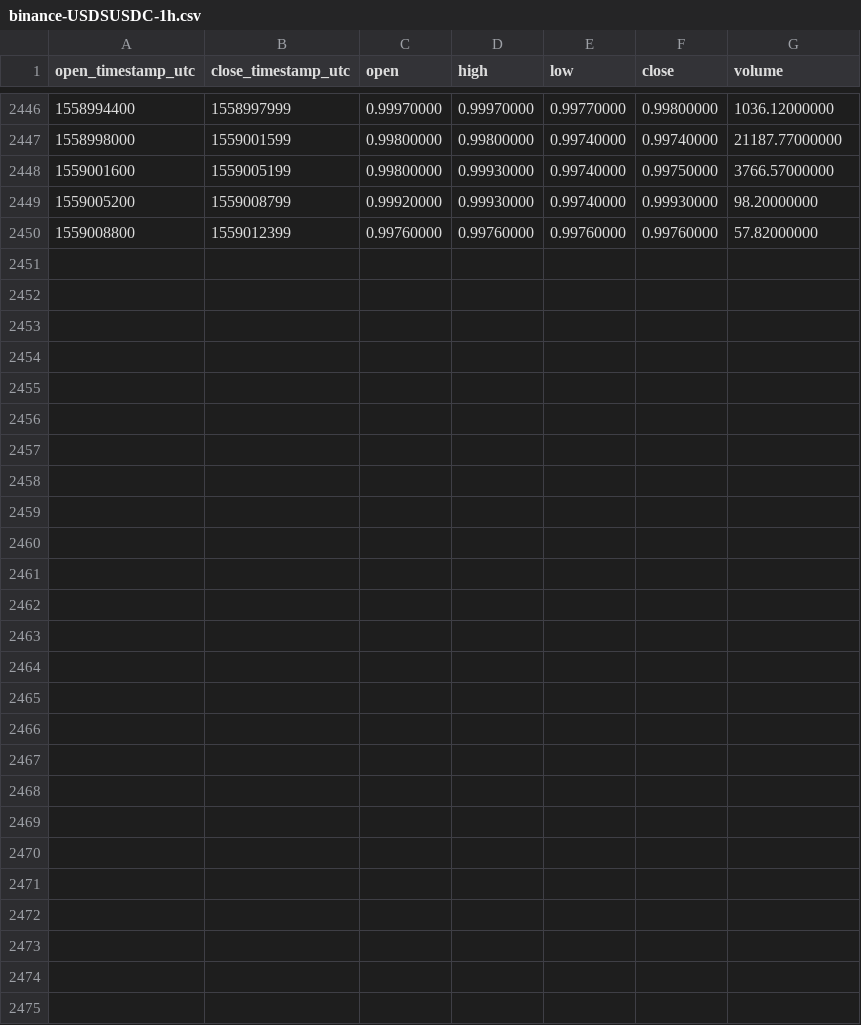
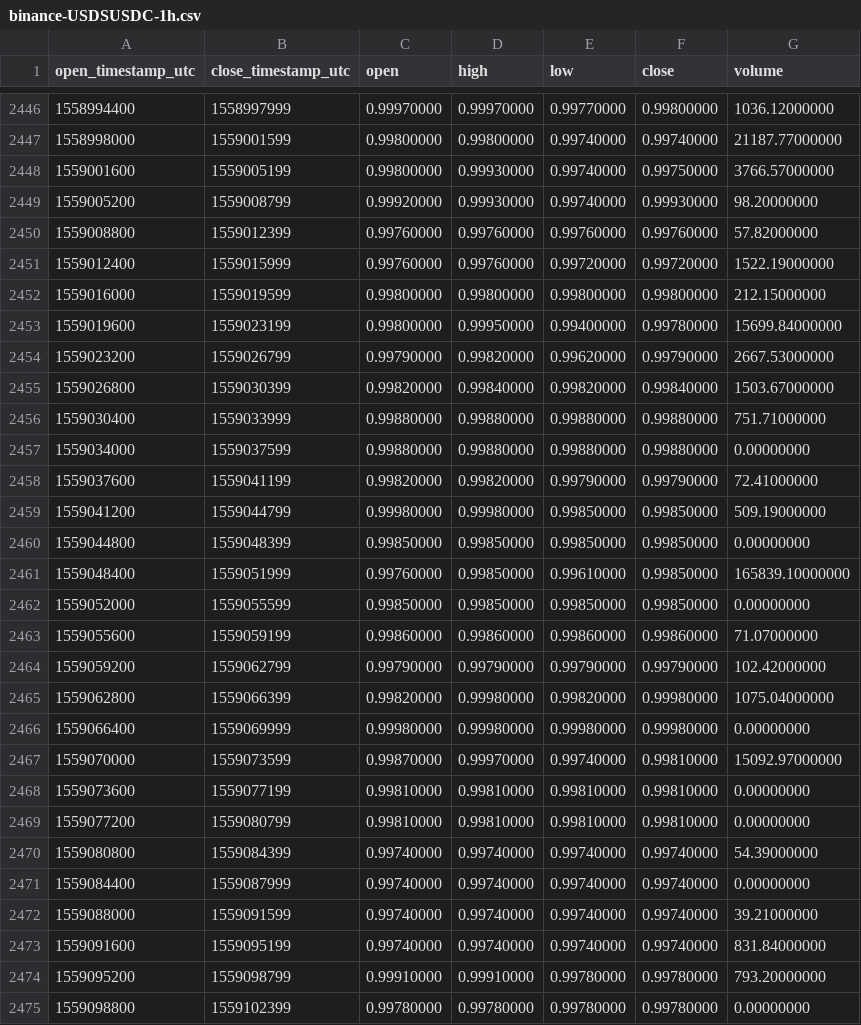
Before and after one commit to cryptobigbro/binance-USDSUSDC, a CSV file: binance-USDSUSDC-1h.csv, drawn as a sheet; only a part is shown, gaps mark what is left out.

Commit message:
Update OHLCV data.

```diff
--- a/binance-USDSUSDC-1h.csv
+++ b/binance-USDSUSDC-1h.csv
@@ -2450 +2450,26 @@ open_timestamp_utc,close_timestamp_utc,open,high,low,close,volume
 1559008800,1559012399,0.99760000,0.99760000,0.99760000,0.99760000,57.82000000
+1559012400,1559015999,0.99760000,0.99760000,0.99720000,0.99720000,1522.19000000
+1559016000,1559019599,0.99800000,0.99800000,0.99800000,0.99800000,212.15000000
+1559019600,1559023199,0.99800000,0.99950000,0.99400000,0.99780000,15699.84000000
+1559023200,1559026799,0.99790000,0.99820000,0.99620000,0.99790000,2667.53000000
+1559026800,1559030399,0.99820000,0.99840000,0.99820000,0.99840000,1503.67000000
+1559030400,1559033999,0.99880000,0.99880000,0.99880000,0.99880000,751.71000000
+1559034000,1559037599,0.99880000,0.99880000,0.99880000,0.99880000,0.00000000
+1559037600,1559041199,0.99820000,0.99820000,0.99790000,0.99790000,72.41000000
+1559041200,1559044799,0.99980000,0.99980000,0.99850000,0.99850000,509.19000000
+1559044800,1559048399,0.99850000,0.99850000,0.99850000,0.99850000,0.00000000
+1559048400,1559051999,0.99760000,0.99850000,0.99610000,0.99850000,165839.10000000
+1559052000,1559055599,0.99850000,0.99850000,0.99850000,0.99850000,0.00000000
+1559055600,1559059199,0.99860000,0.99860000,0.99860000,0.99860000,71.07000000
+1559059200,1559062799,0.99790000,0.99790000,0.99790000,0.99790000,102.42000000
+1559062800,1559066399,0.99820000,0.99980000,0.99820000,0.99980000,1075.04000000
+1559066400,1559069999,0.99980000,0.99980000,0.99980000,0.99980000,0.00000000
+1559070000,1559073599,0.99870000,0.99970000,0.99740000,0.99810000,15092.97000000
+1559073600,1559077199,0.99810000,0.99810000,0.99810000,0.99810000,0.00000000
+1559077200,1559080799,0.99810000,0.99810000,0.99810000,0.99810000,0.00000000
+1559080800,1559084399,0.99740000,0.99740000,0.99740000,0.99740000,54.39000000
+1559084400,1559087999,0.99740000,0.99740000,0.99740000,0.99740000,0.00000000
+1559088000,1559091599,0.99740000,0.99740000,0.99740000,0.99740000,39.21000000
+1559091600,1559095199,0.99740000,0.99740000,0.99740000,0.99740000,831.84000000
+1559095200,1559098799,0.99910000,0.99910000,0.99780000,0.99780000,793.20000000
+1559098800,1559102399,0.99780000,0.99780000,0.99780000,0.99780000,0.00000000
```
Also changed, not shown: binance-USDSUSDC-1d.csv.
